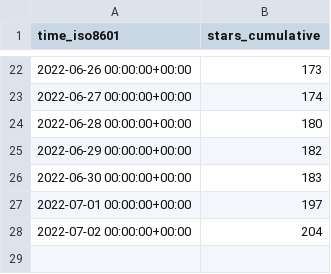
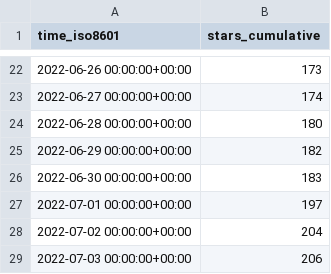
Before and after one commit to xbase-lab/stats, a CSV file: xbase-lab/xbase/ghrs-data/stargazers.csv, drawn as a sheet; only a part is shown, gaps mark what is left out.

```diff
--- a/xbase-lab/xbase/ghrs-data/stargazers.csv
+++ b/xbase-lab/xbase/ghrs-data/stargazers.csv
@@ -28 +28,2 @@ time_iso8601,stars_cumulative
 2022-07-02 00:00:00+00:00,204
+2022-07-03 00:00:00+00:00,206
```
Also changed, not shown: 1 other file.
